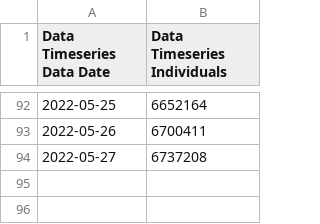
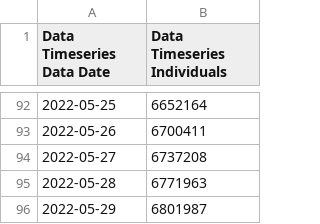
Before and after one commit to rvibek/UkraineEmergency, a CSV file: UKR_emergency_byDate.csv, drawn as a sheet; only a part is shown, gaps mark what is left out.

```diff
--- a/UKR_emergency_byDate.csv
+++ b/UKR_emergency_byDate.csv
@@ -94 +94,3 @@ Data Timeseries Data Date,Data Timeseries Individuals
 2022-05-27,6737208
+2022-05-28,6771963
+2022-05-29,6801987
```
Also changed, not shown: UKR_emergency_byCountry.csv, 1 other file.
